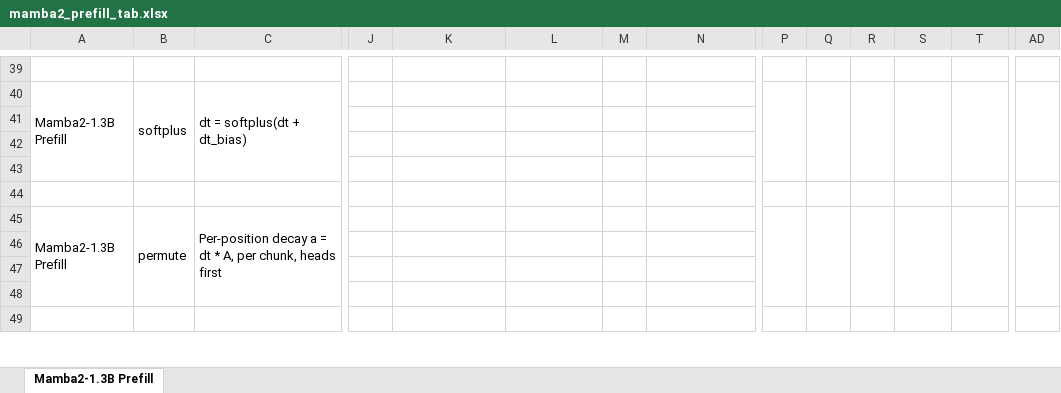
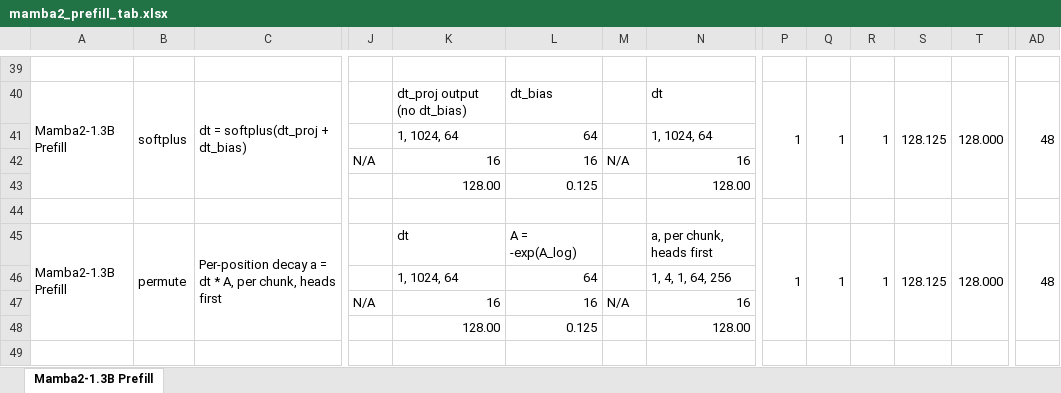
Before and after one commit to StanfordAHA/voyager, an Excel workbook: mamba2_prefill_tab.xlsx, sheet Mamba2-1.3B Prefill, drawn as a sheet; only a part is shown, gaps mark what is left out; values as stored, in another font and other column widths than the file's, no cell formats; removed rows and columns are numbered as before the commit, all else as after; rows hold the shown columns only; the diff covers the shown part only; the diff names each change by its address in the sheet, - before the commit and + after, or states it on an @@ line.

Commit message:
Update the Mamba2 mapping sheet with measured Zircon cycles
Real GEMM host tiling factors, dt_bias moved into the softplus row, and the
measured Zircon cycles, utilization and status of out_proj, C@B^T, xBC_proj,
lm_head and z_proj -> SiLU.

```diff
--- a/mamba2_prefill_tab.xlsx (sheet Mamba2-1.3B Prefill)
+++ b/mamba2_prefill_tab.xlsx (sheet Mamba2-1.3B Prefill)
-C40: dt = softplus(dt + dt_bias)
+C40: dt = softplus(dt_proj + dt_bias)
-K40: (empty)
+K40: dt_proj output (no dt_bias)
-L40: (empty)
+L40: dt_bias
-N40: (empty)
+N40: dt
-P40: (empty)
+P40: 1
-Q40: (empty)
+Q40: 1
-R40: (empty)
+R40: 1
-S40: (empty)
+S40: 128.125
-T40: (empty)
+T40: 128.000
-AD40: (empty)
+AD40: 48
-row 41: (empty)
-row 42: (empty)
-row 43: (empty)
+row 41:  |  |  |  | 1, 1024, 64 | 64 |  | 1, 1024, 64
+row 42:  |  |  | N/A | 16 | 16 | N/A | 16
+row 43:  |  |  |  | 128.00 | 0.125 |  | 128.00
-K45: (empty)
+K45: dt
-L45: (empty)
+L45: A = -exp(A_log)
-N45: (empty)
+N45: a, per chunk, heads first
-P45: (empty)
+P45: 1
-Q45: (empty)
+Q45: 1
-R45: (empty)
+R45: 1
-S45: (empty)
+S45: 128.125
-T45: (empty)
+T45: 128.000
-AD45: (empty)
+AD45: 48
-row 46: (empty)
-row 47: (empty)
-row 48: (empty)
+row 46:  |  |  |  | 1, 1024, 64 | 64 |  | 1, 4, 1, 64, 256
+row 47:  |  |  | N/A | 16 | 16 | N/A | 16
+row 48:  |  |  |  | 128.00 | 0.125 |  | 128.00
```
Also changed, not shown: 144 added rows, 159 removed rows, 168 edited cells and merged cells elsewhere in this sheet, cell formats.
